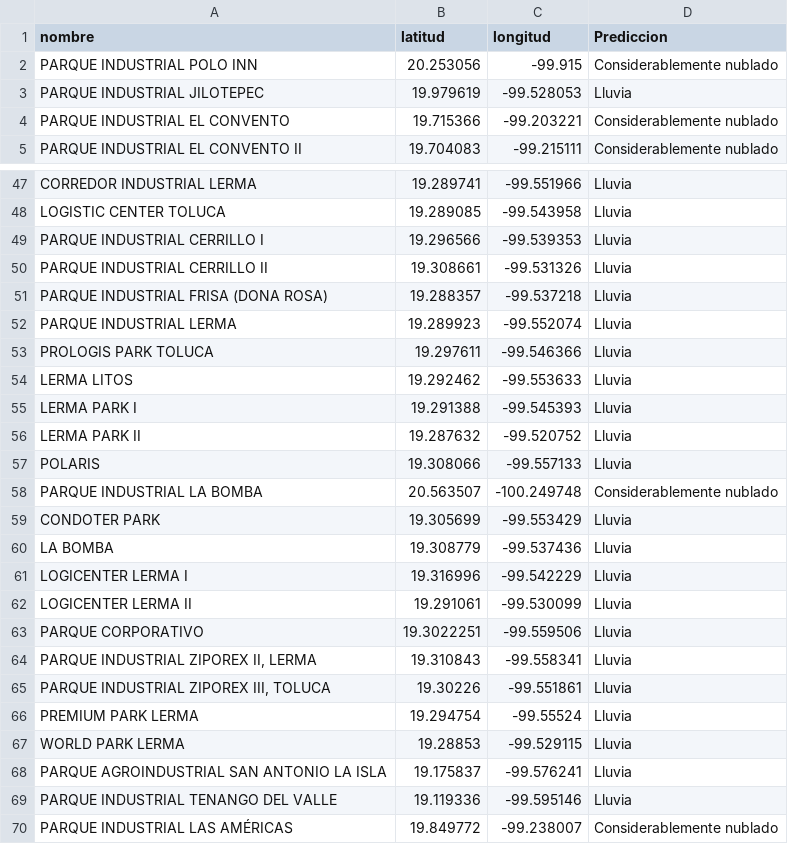
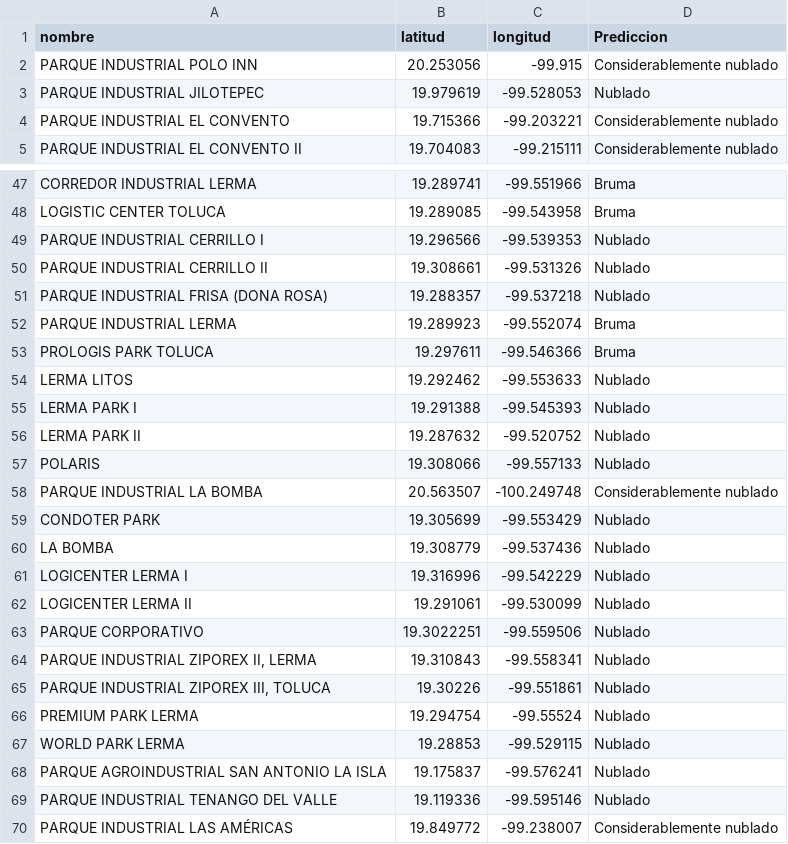
Before and after one commit to FosterTooth1/TT, a CSV file: TT2/Prototipo_1/Naves_Industriales_Con_Predicciones.csv, drawn as a sheet; only a part is shown, gaps mark what is left out; the diff covers the shown part only; the diff names each change by its address in the sheet, - before the commit and + after, or states it on an @@ line.

```diff
--- a/TT2/Prototipo_1/Naves_Industriales_Con_Predicciones.csv
+++ b/TT2/Prototipo_1/Naves_Industriales_Con_Predicciones.csv
-D3 (Prediccion): Lluvia
+D3 (Prediccion): Nublado
-D47:D48 (Prediccion): Lluvia
+D47:D48 (Prediccion): Bruma
-D49:D51 (Prediccion): Lluvia
+D49:D51 (Prediccion): Nublado
-D52:D53 (Prediccion): Lluvia
+D52:D53 (Prediccion): Bruma
-D54:D57 (Prediccion): Lluvia
+D54:D57 (Prediccion): Nublado
-D59:D69 (Prediccion): Lluvia
+D59:D69 (Prediccion): Nublado
```
Also changed, not shown: 31 edited cells elsewhere in this file, 12 other files.
